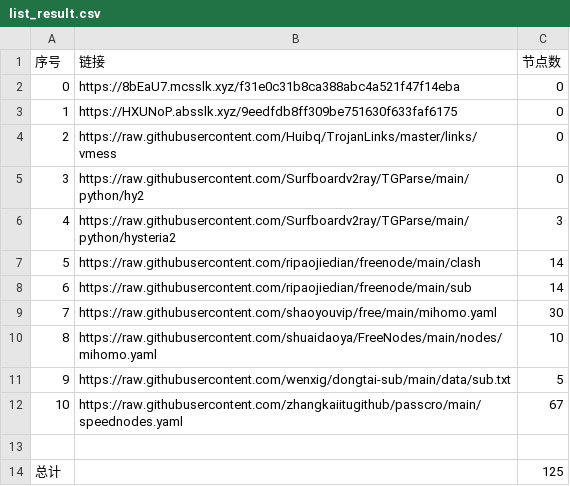
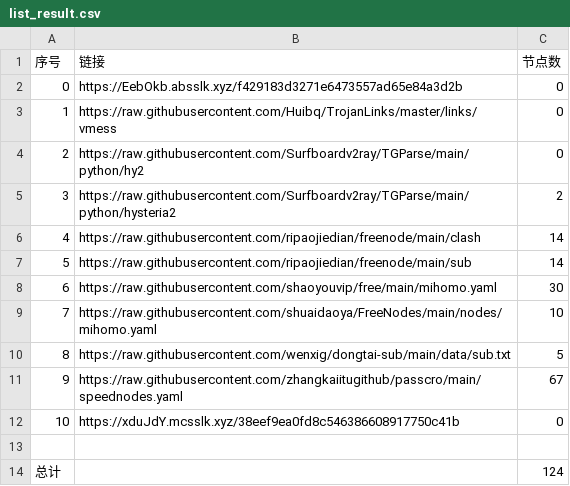
Before and after one commit to denny0810/NoMoreWalls, a CSV file: list_result.csv, drawn as a sheet; removed rows and columns are numbered as before the commit, all else as after; the diff names each change by its address in the sheet, - before the commit and + after, or states it on an @@ line.

```diff
--- a/list_result.csv
+++ b/list_result.csv
-B2 (链接): https://8bEaU7.mcsslk.xyz/f31e0c31b8ca388abc4a521f47f14eba
+B2 (链接): https://EebOkb.absslk.xyz/f429183d3271e6473557ad65e84a3d2b
-row 3: 1 | https://HXUNoP.absslk.xyz/9eedfdb8ff309be751630f633faf6175 | 0
@@ column A (序号) renumbered between rows 3 and 11 @@
-C5 (节点数): 3
+C5 (节点数): 2
+row 12: 10 | https://xduJdY.mcsslk.xyz/38eef9ea0fd8c546386608917750c41b | 0
-C14 (节点数): 125
+C14 (节点数): 124
```
Also changed, not shown: 21 other files.
